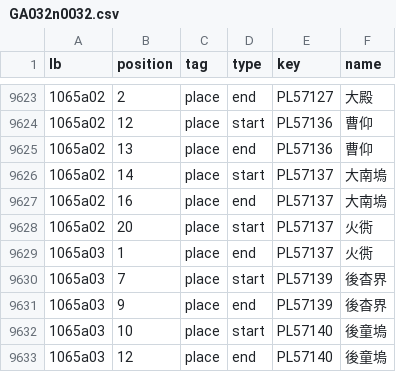
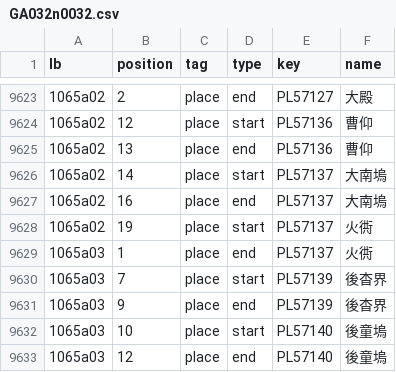
Before and after one commit to DILA-edu/cbeta-api, a CSV file: data-static/layers/fosizhi/GA/GA032/GA032n0032.csv, drawn as a sheet; only a part is shown, gaps mark what is left out.

```diff
--- a/data-static/layers/fosizhi/GA/GA032/GA032n0032.csv
+++ b/data-static/layers/fosizhi/GA/GA032/GA032n0032.csv
@@ -9627,3 +9627,3 @@ lb,position,tag,type,key,name
 1065a02,16,place,end,PL57137,大南塢
-1065a02,20,place,start,PL57137,火衖
+1065a02,19,place,start,PL57137,火衖
 1065a03,1,place,end,PL57137,火衖
```
Also changed, not shown: data-static/layers/fosizhi/GA/GA010/GA010n0009.csv.
